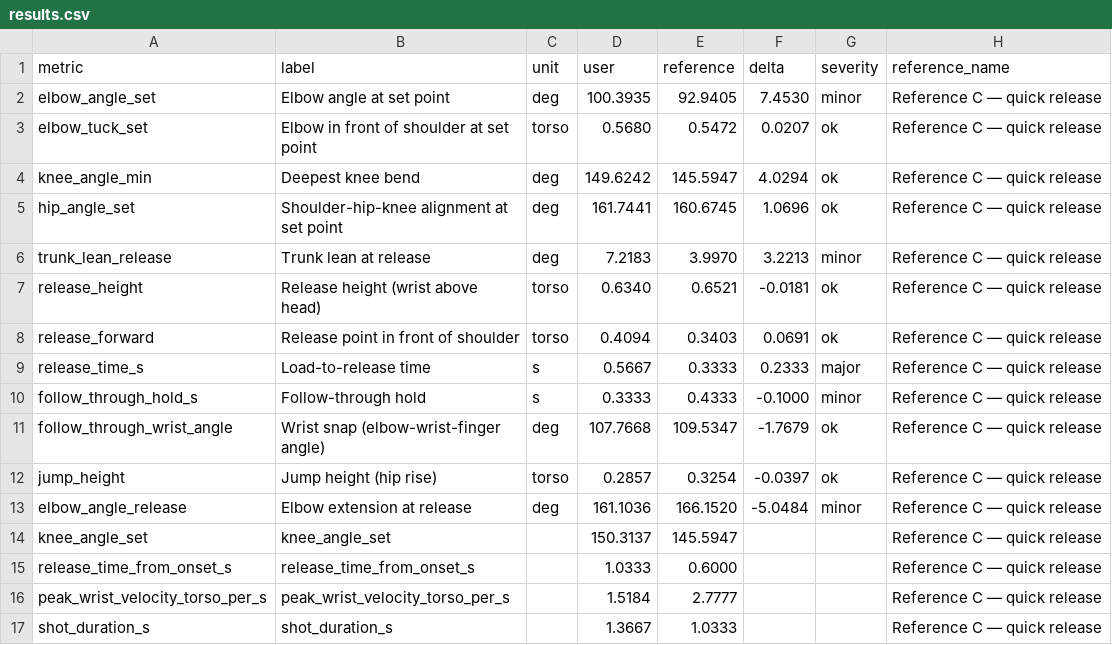
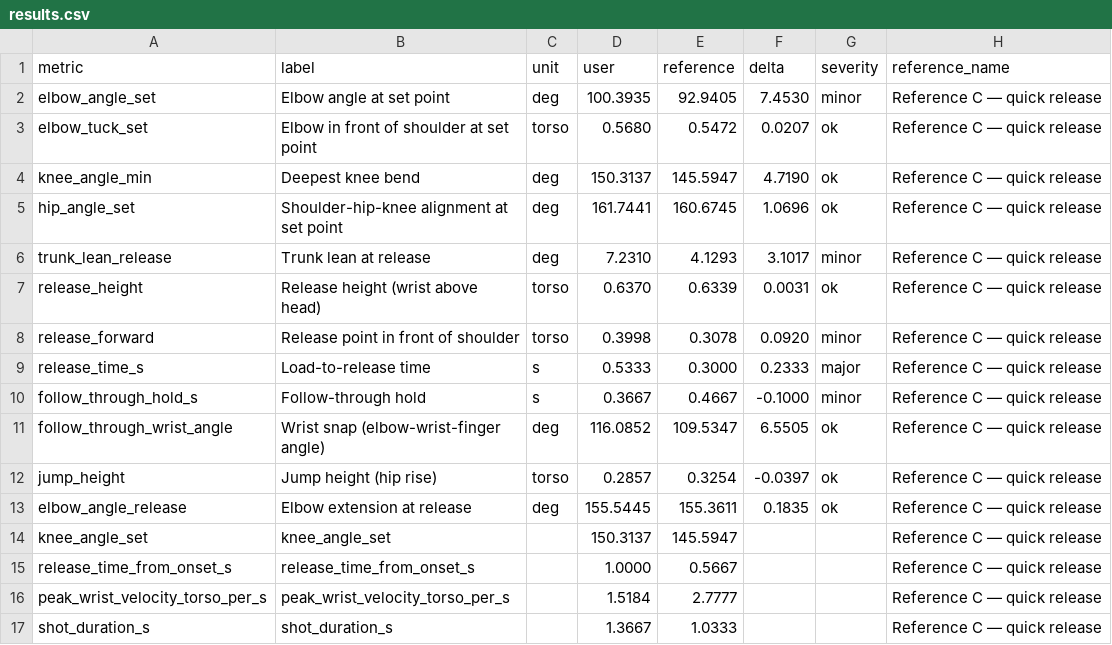
Before and after one commit to shaincarrasco/coolbasketballstuff, a CSV file: 01-jumpshot-analyzer/output/results.csv, drawn as a sheet.

```diff
--- a/01-jumpshot-analyzer/output/results.csv
+++ b/01-jumpshot-analyzer/output/results.csv
@@ -3,14 +3,14 @@ elbow_angle_set,Elbow angle at set point,deg,100.3935,92.9405,7.4530,minor,Refer
 elbow_tuck_set,Elbow in front of shoulder at set point,torso,0.5680,0.5472,0.0207,ok,Reference C — quick release
-knee_angle_min,Deepest knee bend,deg,149.6242,145.5947,4.0294,ok,Reference C — quick release
+knee_angle_min,Deepest knee bend,deg,150.3137,145.5947,4.7190,ok,Reference C — quick release
 hip_angle_set,Shoulder-hip-knee alignment at set point,deg,161.7441,160.6745,1.0696,ok,Reference C — quick release
-trunk_lean_release,Trunk lean at release,deg,7.2183,3.9970,3.2213,minor,Reference C — quick release
-release_height,Release height (wrist above head),torso,0.6340,0.6521,-0.0181,ok,Reference C — quick release
-release_forward,Release point in front of shoulder,torso,0.4094,0.3403,0.0691,ok,Reference C — quick release
-release_time_s,Load-to-release time,s,0.5667,0.3333,0.2333,major,Reference C — quick release
-follow_through_hold_s,Follow-through hold,s,0.3333,0.4333,-0.1000,minor,Reference C — quick release
-follow_through_wrist_angle,Wrist snap (elbow-wrist-finger angle),deg,107.7668,109.5347,-1.7679,ok,Reference C — quick release
+trunk_lean_release,Trunk lean at release,deg,7.2310,4.1293,3.1017,minor,Reference C — quick release
+release_height,Release height (wrist above head),torso,0.6370,0.6339,0.0031,ok,Reference C — quick release
+release_forward,Release point in front of shoulder,torso,0.3998,0.3078,0.0920,minor,Reference C — quick release
+release_time_s,Load-to-release time,s,0.5333,0.3000,0.2333,major,Reference C — quick release
+follow_through_hold_s,Follow-through hold,s,0.3667,0.4667,-0.1000,minor,Reference C — quick release
+follow_through_wrist_angle,Wrist snap (elbow-wrist-finger angle),deg,116.0852,109.5347,6.5505,ok,Reference C — quick release
 jump_height,Jump height (hip rise),torso,0.2857,0.3254,-0.0397,ok,Reference C — quick release
-elbow_angle_release,Elbow extension at release,deg,161.1036,166.1520,-5.0484,minor,Reference C — quick release
+elbow_angle_release,Elbow extension at release,deg,155.5445,155.3611,0.1835,ok,Reference C — quick release
 knee_angle_set,knee_angle_set,,150.3137,145.5947,,,Reference C — quick release
-release_time_from_onset_s,release_time_from_onset_s,,1.0333,0.6000,,,Reference C — quick release
+release_time_from_onset_s,release_time_from_onset_s,,1.0000,0.5667,,,Reference C — quick release
 peak_wrist_velocity_torso_per_s,peak_wrist_velocity_torso_per_s,,1.5184,2.7777,,,Reference C — quick release
```
Also changed, not shown: 01-jumpshot-analyzer/output/batch.csv, 01-jumpshot-analyzer/output/features_per_frame.csv, 47 other files.
